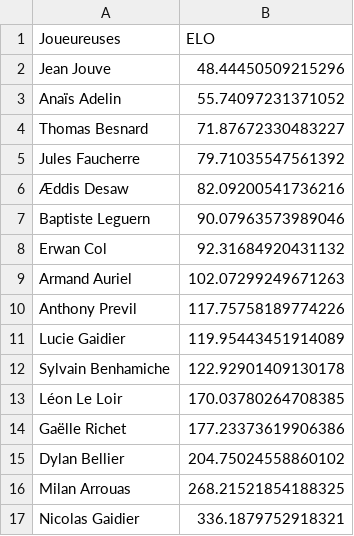
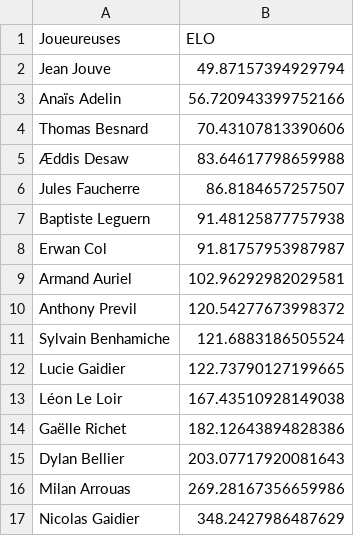
Before and after one commit to Ragdub/ELO_Brawl_Set, a CSV file: sorted_players.csv, drawn as a sheet.

```diff
--- a/sorted_players.csv
+++ b/sorted_players.csv
@@ -1,17 +1,17 @@
 Joueureuses,ELO
-Jean Jouve,48.44450509215296
-Anaïs Adelin,55.74097231371052
-Thomas Besnard,71.87672330483227
-Jules Faucherre,79.71035547561392
-Æddis Desaw,82.09200541736216
-Baptiste Leguern,90.07963573989046
-Erwan Col,92.31684920431132
-Armand Auriel,102.07299249671263
-Anthony Previl,117.75758189774226
-Lucie Gaidier,119.95443451914089
-Sylvain Benhamiche,122.92901409130178
-Léon Le Loir,170.03780264708385
-Gaëlle Richet,177.23373619906386
-Dylan Bellier,204.75024558860102
-Milan Arrouas,268.21521854188325
-Nicolas Gaidier,336.1879752918321
+Jean Jouve,49.87157394929794
+Anaïs Adelin,56.720943399752166
+Thomas Besnard,70.43107813390606
+Æddis Desaw,83.64617798659988
+Jules Faucherre,86.8184657257507
+Baptiste Leguern,91.48125877757938
+Erwan Col,91.81757953987987
+Armand Auriel,102.96292982029581
+Anthony Previl,120.54277673998372
+Sylvain Benhamiche,121.6883186505524
+Lucie Gaidier,122.73790127199665
+Léon Le Loir,167.43510928149038
+Gaëlle Richet,182.12643894828386
+Dylan Bellier,203.07717920081643
+Milan Arrouas,269.28167356659986
+Nicolas Gaidier,348.2427986487629
```
Also changed, not shown: sorted_decks.csv, sorted_decks_tournois.csv, 41 other files.
